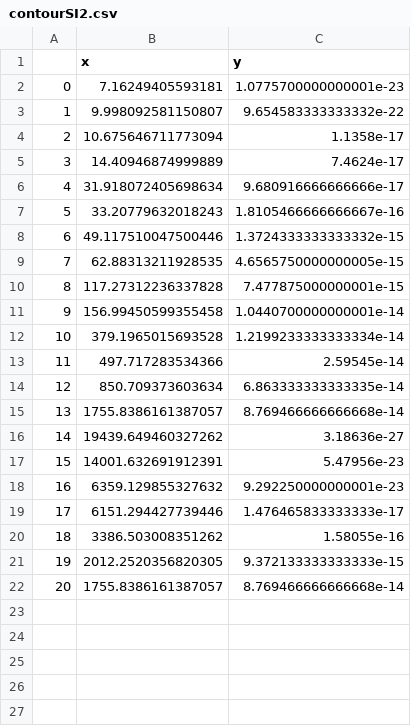
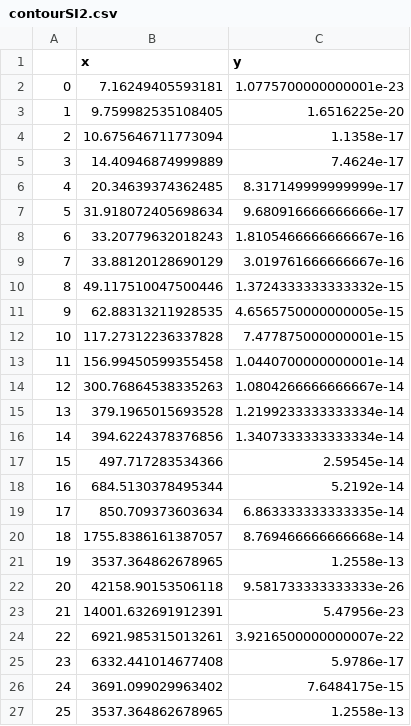
Before and after one commit to davidsuarezr/MDEO, a CSV file: contourSI2.csv, drawn as a sheet; removed rows and columns are numbered as before the commit, all else as after; the diff names each change by its address in the sheet, - before the commit and + after, or states it on an @@ line.

```diff
--- a/contourSI2.csv
+++ b/contourSI2.csv
-row 3: 1 | 9.998092581150807 | 9.654583333333332e-22
+row 3: 1 | 9.759982535108405 | 1.6516225e-20
+row 6: 4 | 20.34639374362485 | 8.317149999999999e-17
@@ column A renumbered between rows 7 and 23 @@
+row 9: 7 | 33.88120128690129 | 3.019761666666667e-16
+row 14: 12 | 300.76864538335263 | 1.0804266666666667e-14
+row 16: 14 | 394.6224378376856 | 1.3407333333333334e-14
+row 18: 16 | 684.5130378495344 | 5.2192e-14
-row 16: 14 | 19439.649460327262 | 3.18636e-27
+row 21: 19 | 3537.364862678965 | 1.2558e-13
+row 22: 20 | 42158.90153506118 | 9.581733333333333e-26
-row 18: 16 | 6359.129855327632 | 9.292250000000001e-23
-row 19: 17 | 6151.294427739446 | 1.476465833333333e-17
-row 20: 18 | 3386.503008351262 | 1.58055e-16
-row 21: 19 | 2012.2520356820305 | 9.372133333333333e-15
-row 22: 20 | 1755.8386161387057 | 8.769466666666668e-14
+row 24: 22 | 6921.985315013261 | 3.9216500000000007e-22
+row 25: 23 | 6332.441014677408 | 5.9786e-17
+row 26: 24 | 3691.099029963402 | 7.6484175e-15
+row 27: 25 | 3537.364862678965 | 1.2558e-13
```
Also changed, not shown: contourSI1.csv, 1 other file.
